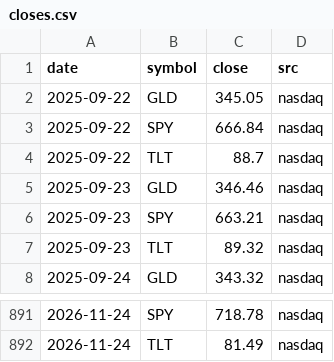
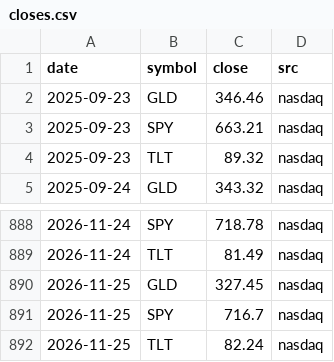
Before and after one commit to samedame/shadow_bot, a CSV file: data/closes.csv, drawn as a sheet; only a part is shown, gaps mark what is left out.

```diff
--- a/data/closes.csv
+++ b/data/closes.csv
@@ -1,5 +1,2 @@
 date,symbol,close,src
-2025-09-22,GLD,345.05,nasdaq
-2025-09-22,SPY,666.84,nasdaq
-2025-09-22,TLT,88.7,nasdaq
 2025-09-23,GLD,346.46,nasdaq
@@ -892 +889,4 @@ date,symbol,close,src
 2026-11-24,TLT,81.49,nasdaq
+2026-11-25,GLD,327.45,nasdaq
+2026-11-25,SPY,716.7,nasdaq
+2026-11-25,TLT,82.24,nasdaq
```
Also changed, not shown: data/indices.csv, data/tbill.csv, 5 other files.
